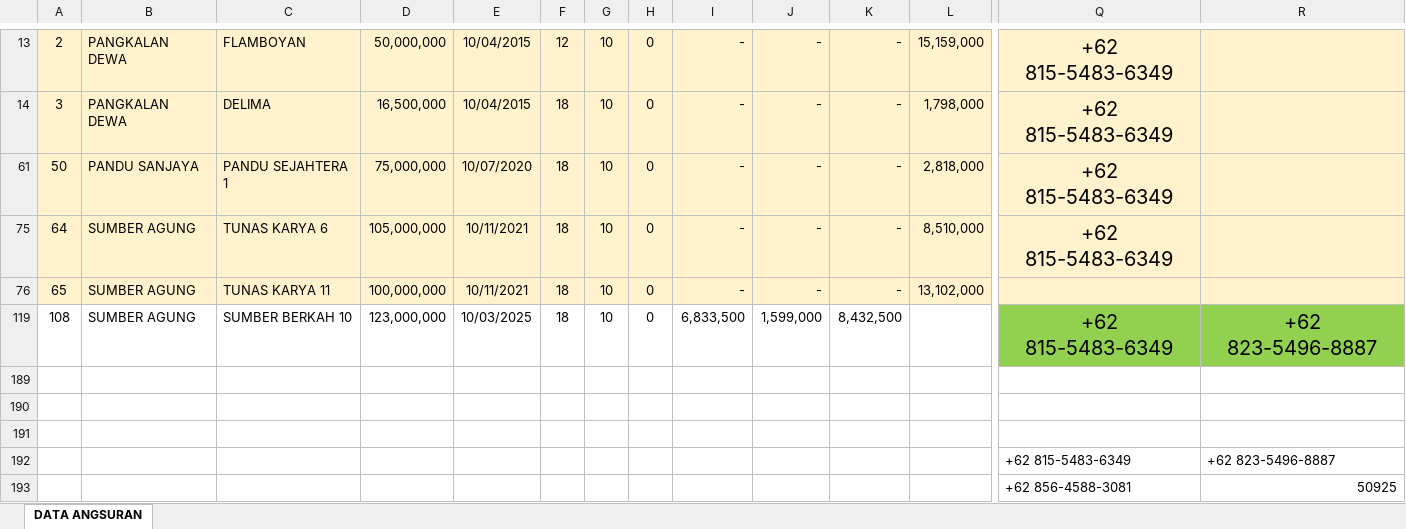
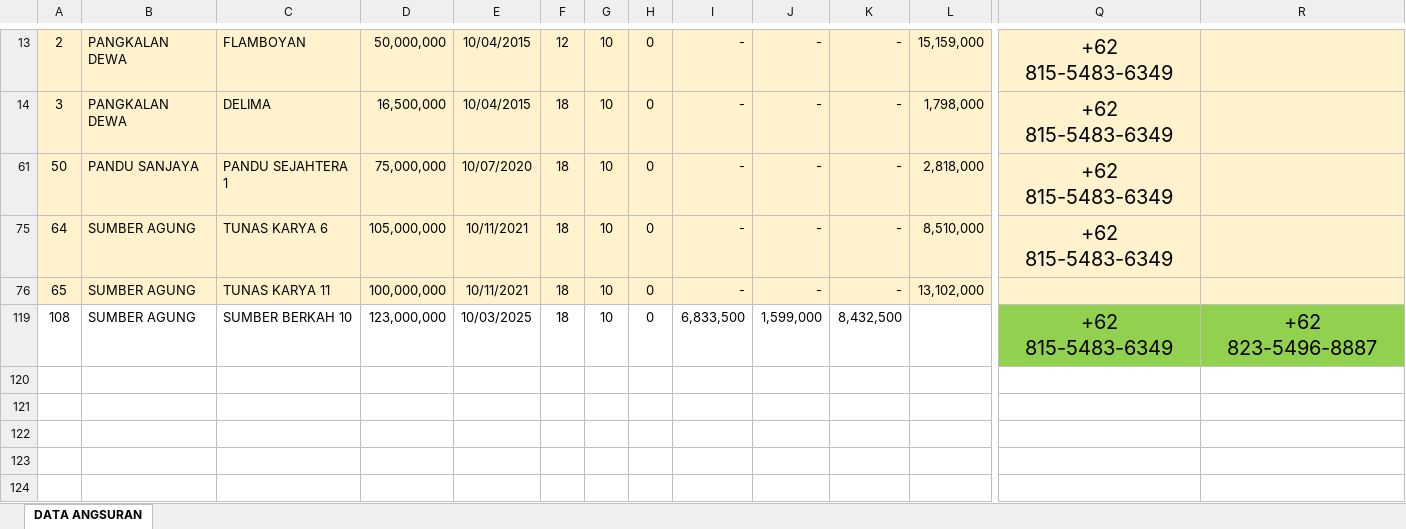
Before and after one commit to Arif2day/wwebjs-bot-sheet, an Excel workbook: NOTIFIKASI ANGSURAN.xlsx, sheet DATA ANGSURAN, drawn as a sheet; only a part is shown, gaps mark what is left out; values as stored, in another font and other column widths than the file's, no borders; charts and pictures not drawn; rows hold the shown columns only; the diff names each change by its address in the sheet, - before the commit and + after, or states it on an @@ line.

Commit message:
initial commit

```diff
--- a/NOTIFIKASI ANGSURAN.xlsx (sheet DATA ANGSURAN)
+++ b/NOTIFIKASI ANGSURAN.xlsx (sheet DATA ANGSURAN)
-row 189: (empty)
-row 190: (empty)
-row 191: (empty)
-row 192:  |  |  |  |  |  |  |  |  |  |  |  | +62 815-5483-6349 | +62 823-5496-8887
-row 193:  |  |  |  |  |  |  |  |  |  |  |  | +62 856-4588-3081 | 50925
```
